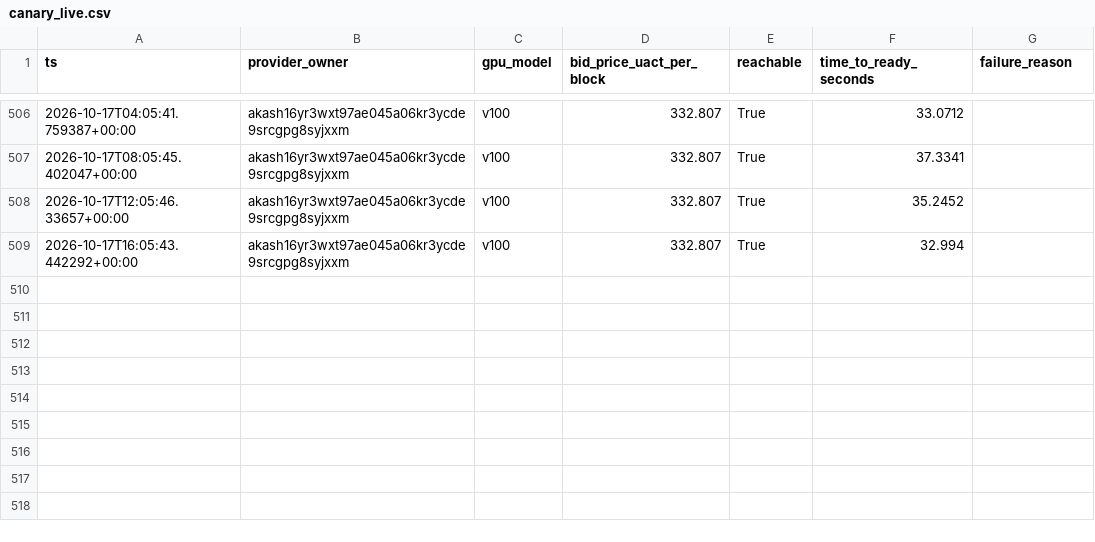
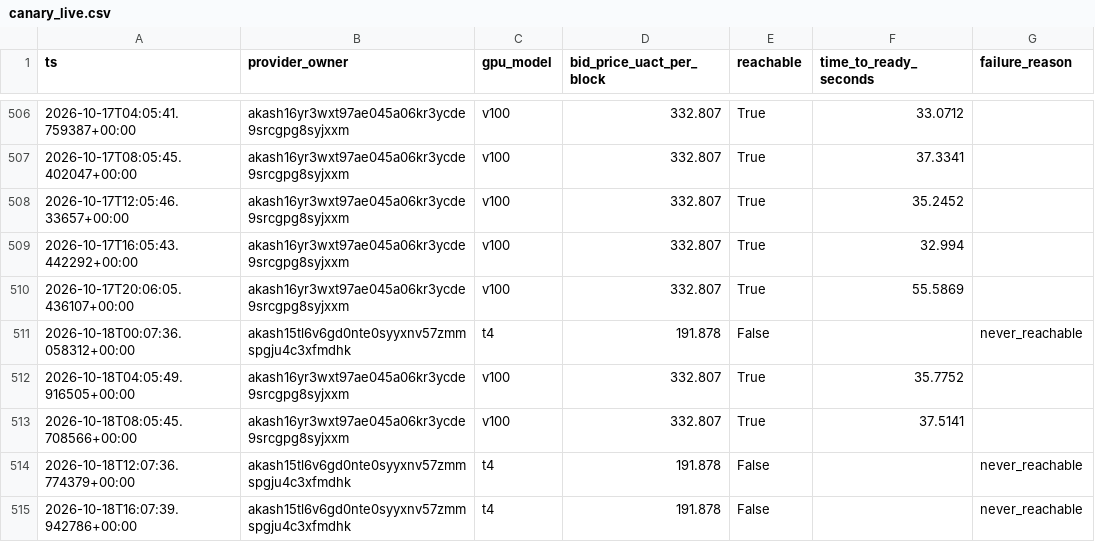
Before and after one commit to themailman05/shoestring, a CSV file: data/canary_live.csv, drawn as a sheet; only a part is shown, gaps mark what is left out.

```diff
--- a/data/canary_live.csv
+++ b/data/canary_live.csv
@@ -511 +511,7 @@ ts,provider_owner,gpu_model,bid_price_uact_per_block,reachable,time_to_ready_sec
 2026-10-17T16:05:43.442292+00:00,akash16yr3wxt97ae045a06kr3ycde9srcgpg8syjxxm,v100,332.807,True,32.994,
+2026-10-17T20:06:05.436107+00:00,akash16yr3wxt97ae045a06kr3ycde9srcgpg8syjxxm,v100,332.807,True,55.5869,
+2026-10-18T00:07:36.058312+00:00,akash15tl6v6gd0nte0syyxnv57zmmspgju4c3xfmdhk,t4,191.878,False,,never_reachable
+2026-10-18T04:05:49.916505+00:00,akash16yr3wxt97ae045a06kr3ycde9srcgpg8syjxxm,v100,332.807,True,35.7752,
+2026-10-18T08:05:45.708566+00:00,akash16yr3wxt97ae045a06kr3ycde9srcgpg8syjxxm,v100,332.807,True,37.5141,
+2026-10-18T12:07:36.774379+00:00,akash15tl6v6gd0nte0syyxnv57zmmspgju4c3xfmdhk,t4,191.878,False,,never_reachable
+2026-10-18T16:07:39.942786+00:00,akash15tl6v6gd0nte0syyxnv57zmmspgju4c3xfmdhk,t4,191.878,False,,never_reachable
```
